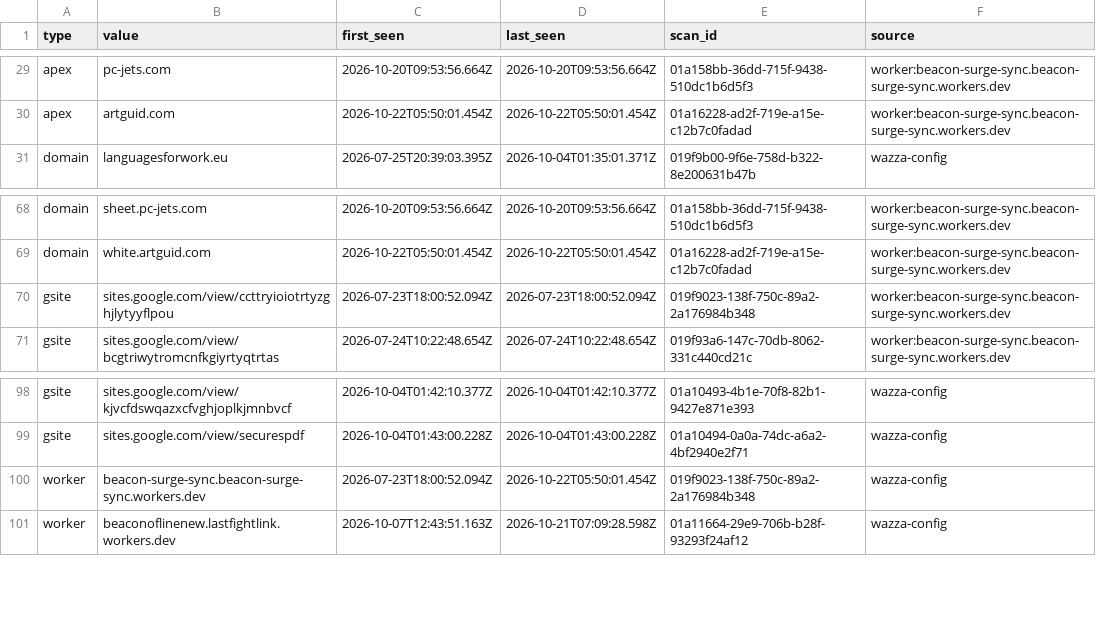
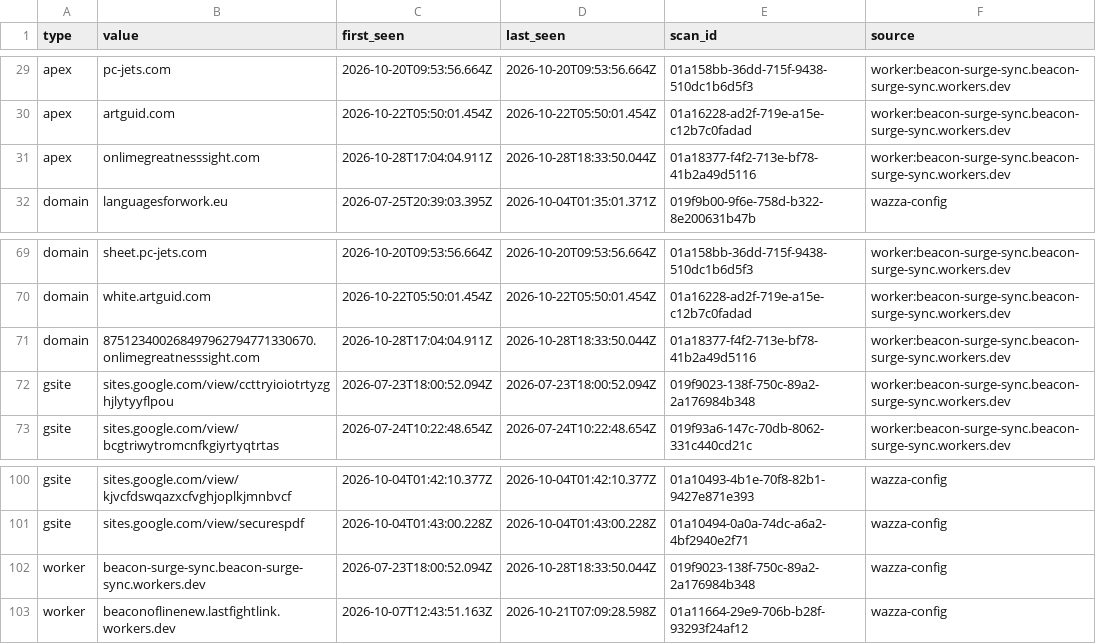
Before and after one commit to nullwhire/wazza_tracker, a CSV file: data/iocs.csv, drawn as a sheet; only a part is shown, gaps mark what is left out.

```diff
--- a/data/iocs.csv
+++ b/data/iocs.csv
@@ -30,2 +30,3 @@ apex,pc-jets.com,2026-10-20T09:53:56.664Z,2026-10-20T09:53:56.664Z,01a158bb-36dd
 apex,artguid.com,2026-10-22T05:50:01.454Z,2026-10-22T05:50:01.454Z,01a16228-ad2f-719e-a15e-c12b7c0fadad,worker:beacon-surge-sync.beacon-surge-sync.workers.dev
+apex,onlimegreatnesssight.com,2026-10-28T17:04:04.911Z,2026-10-28T18:33:50.044Z,01a18377-f4f2-713e-bf78-41b2a49d5116,worker:beacon-surge-sync.beacon-surge-sync.workers.dev
 domain,languagesforwork.eu,2026-07-25T20:39:03.395Z,2026-10-04T01:35:01.371Z,019f9b00-9f6e-758d-b322-8e200631b47b,wazza-config
@@ -69,2 +70,3 @@ domain,sheet.pc-jets.com,2026-10-20T09:53:56.664Z,2026-10-20T09:53:56.664Z,01a15
 domain,white.artguid.com,2026-10-22T05:50:01.454Z,2026-10-22T05:50:01.454Z,01a16228-ad2f-719e-a15e-c12b7c0fadad,worker:beacon-surge-sync.beacon-surge-sync.workers.dev
+domain,875123400268497962794771330670.onlimegreatnesssight.com,2026-10-28T17:04:04.911Z,2026-10-28T18:33:50.044Z,01a18377-f4f2-713e-bf78-41b2a49d5116,worker:beacon-surge-sync.beacon-surge-sync.workers.dev
 gsite,sites.google.com/view/ccttryioiotrtyzghjlytyyflpou,2026-07-23T18:00:52.094Z,2026-07-23T18:00:52.094Z,019f9023-138f-750c-89a2-2a176984b348,worker:beacon-surge-sync.beacon-surge-sync.workers.dev
@@ -99,3 +101,3 @@ gsite,sites.google.com/view/kjvcfdswqazxcfvghjoplkjmnbvcf,2026-10-04T01:42:10.37
 gsite,sites.google.com/view/securespdf,2026-10-04T01:43:00.228Z,2026-10-04T01:43:00.228Z,01a10494-0a0a-74dc-a6a2-4bf2940e2f71,wazza-config
-worker,beacon-surge-sync.beacon-surge-sync.workers.dev,2026-07-23T18:00:52.094Z,2026-10-22T05:50:01.454Z,019f9023-138f-750c-89a2-2a176984b348,wazza-config
+worker,beacon-surge-sync.beacon-surge-sync.workers.dev,2026-07-23T18:00:52.094Z,2026-10-28T18:33:50.044Z,019f9023-138f-750c-89a2-2a176984b348,wazza-config
 worker,beaconoflinenew.lastfightlink.workers.dev,2026-10-07T12:43:51.163Z,2026-10-21T07:09:28.598Z,01a11664-29e9-706b-b28f-93293f24af12,wazza-config
```
Also changed, not shown: data/candidates.csv, 3 other files.
